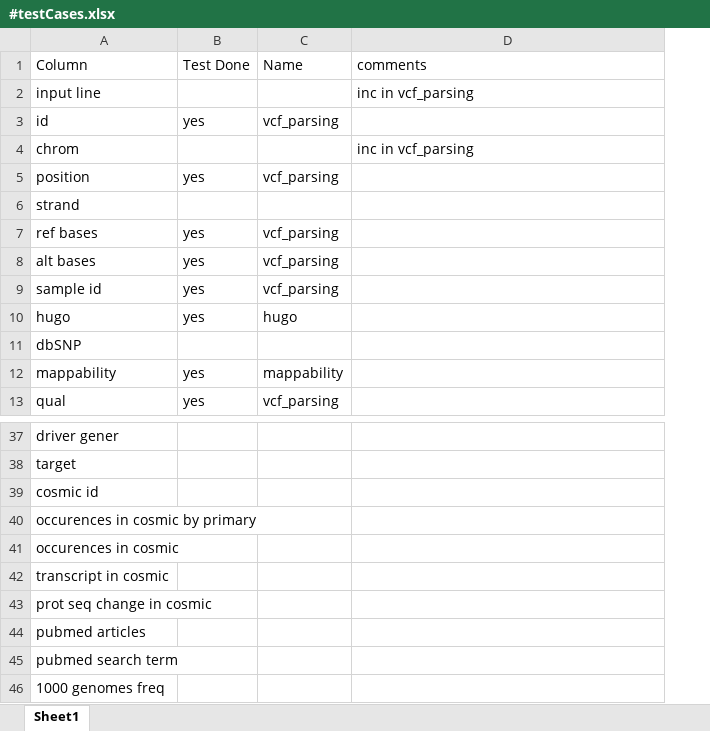
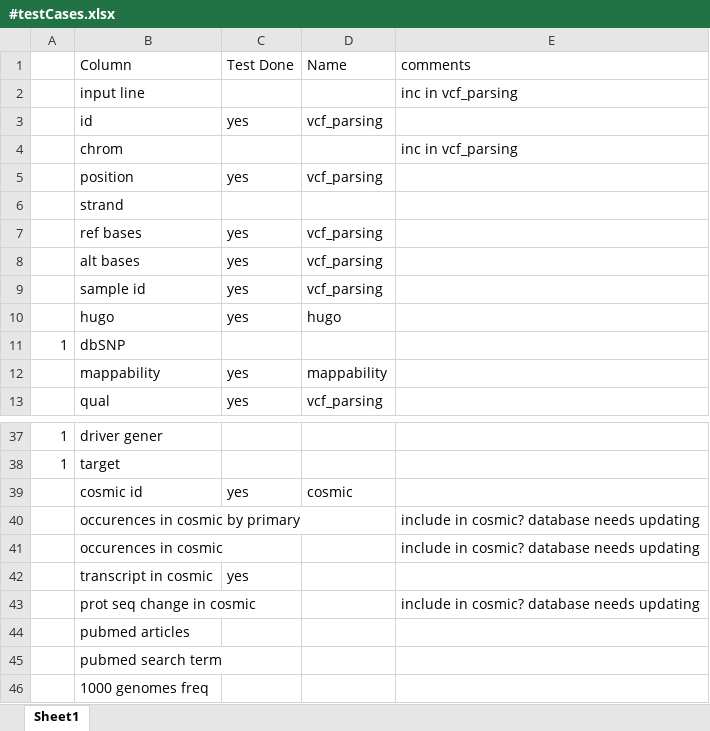
Before and after one commit to KarchinLab/CRAVAT-aux, an Excel workbook: test_cases/#testCases.xlsx, sheet Sheet1, drawn as a sheet; only a part is shown, gaps mark what is left out; values as stored, in another font and other column widths than the file's, no borders; addresses are those after the commit; the diff names each change by its address in the sheet, - before the commit and + after, or states it on an @@ line.

Commit message:
cosmic test cases, cravat_to_vcf

```diff
--- a/test_cases/#testCases.xlsx (sheet Sheet1)
+++ b/test_cases/#testCases.xlsx (sheet Sheet1)
+column A, row 11: 1; rows 37-38: 1 | 1
-C39 (Test Done): (empty)
+C39 (Test Done): yes
-D39 (Name): (empty)
+D39 (Name): cosmic
-E40:E41 (comments): (empty)
+E40:E41 (comments): include in cosmic? database needs updating
-C42 (Test Done): (empty)
+C42 (Test Done): yes
-E43 (comments): (empty)
+E43 (comments): include in cosmic? database needs updating
```
Also changed, not shown: 39 other files.
